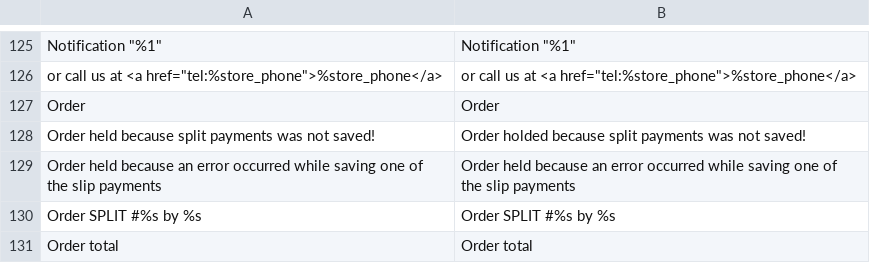
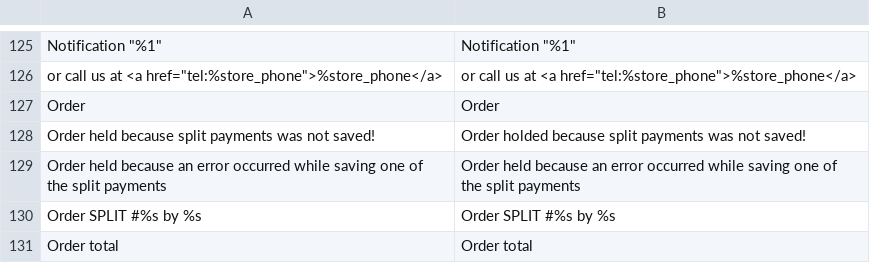
Before and after one commit to hipay/hipay-fullservice-sdk-magento2, a CSV file: i18n/en_US.csv, drawn as a sheet; only a part is shown, gaps mark what is left out.

```diff
--- a/i18n/en_US.csv
+++ b/i18n/en_US.csv
@@ -128,3 +128,3 @@
 "Order held because split payments was not saved!","Order holded because split payments was not saved!"
-"Order held because an error occurred while saving one of the slip payments","Order held because an error occurred while saving one of the slip payments"
+"Order held because an error occurred while saving one of the split payments","Order held because an error occurred while saving one of the split payments"
 "Order SPLIT #%s by %s","Order SPLIT #%s by %s"
```
Also changed, not shown: i18n/fr_FR.csv, 1 other file.
